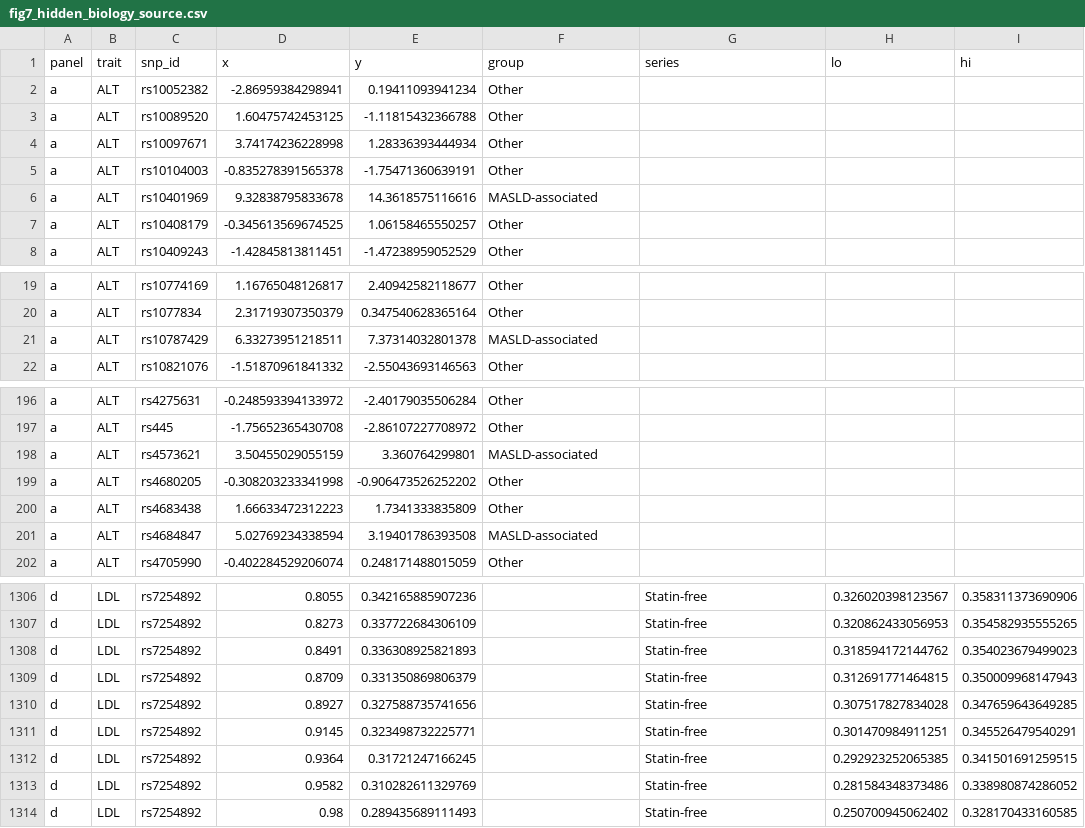
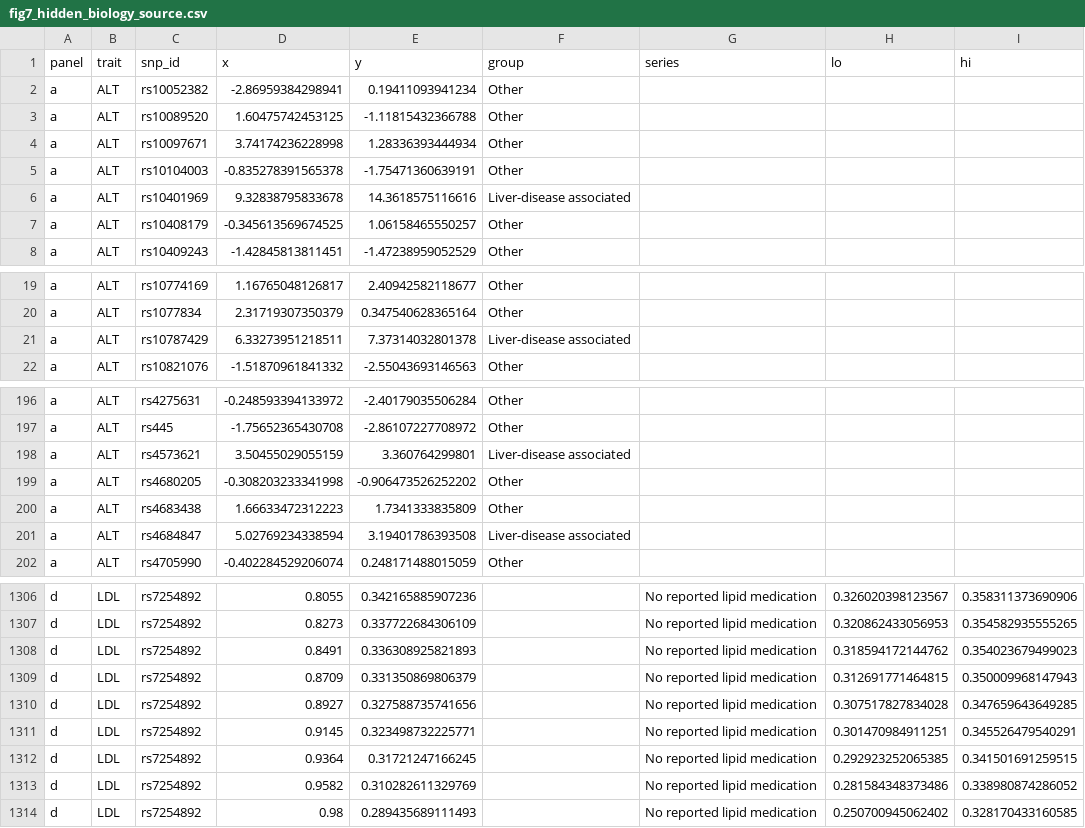
Before and after one commit to gushamilton/gmoq-paper-code, a CSV file: paper_assets/fig7_hidden_biology_source.csv, drawn as a sheet; only a part is shown, gaps mark what is left out; the diff covers the shown part only.

```diff
--- a/paper_assets/fig7_hidden_biology_source.csv
+++ b/paper_assets/fig7_hidden_biology_source.csv
@@ -5,3 +5,3 @@
 "a","ALT","rs10104003",-0.835278391565378,-1.75471360639191,"Other",,,
-"a","ALT","rs10401969",9.32838795833678,14.3618575116616,"MASLD-associated",,,
+"a","ALT","rs10401969",9.32838795833678,14.3618575116616,"Liver-disease associated",,,
 "a","ALT","rs10408179",-0.345613569674525,1.06158465550257,"Other",,,
@@ -20,3 +20,3 @@
 "a","ALT","rs1077834",2.31719307350379,0.347540628365164,"Other",,,
-"a","ALT","rs10787429",6.33273951218511,7.37314032801378,"MASLD-associated",,,
+"a","ALT","rs10787429",6.33273951218511,7.37314032801378,"Liver-disease associated",,,
 "a","ALT","rs10821076",-1.51870961841332,-2.55043693146563,"Other",,,
@@ -197,6 +197,6 @@
 "a","ALT","rs445",-1.75652365430708,-2.86107227708972,"Other",,,
-"a","ALT","rs4573621",3.50455029055159,3.360764299801,"MASLD-associated",,,
+"a","ALT","rs4573621",3.50455029055159,3.360764299801,"Liver-disease associated",,,
 "a","ALT","rs4680205",-0.308203233341998,-0.906473526252202,"Other",,,
 "a","ALT","rs4683438",1.66633472312223,1.7341333835809,"Other",,,
-"a","ALT","rs4684847",5.02769234338594,3.19401786393508,"MASLD-associated",,,
+"a","ALT","rs4684847",5.02769234338594,3.19401786393508,"Liver-disease associated",,,
 "a","ALT","rs4705990",-0.402284529206074,0.248171488015059,"Other",,,
@@ -1306,9 +1306,9 @@
-"d","LDL","rs7254892",0.8055,0.342165885907236,,"Statin-free",0.326020398123567,0.358311373690906
-"d","LDL","rs7254892",0.8273,0.337722684306109,,"Statin-free",0.320862433056953,0.354582935555265
-"d","LDL","rs7254892",0.8491,0.336308925821893,,"Statin-free",0.318594172144762,0.354023679499023
-"d","LDL","rs7254892",0.8709,0.331350869806379,,"Statin-free",0.312691771464815,0.350009968147943
-"d","LDL","rs7254892",0.8927,0.327588735741656,,"Statin-free",0.307517827834028,0.347659643649285
-"d","LDL","rs7254892",0.9145,0.323498732225771,,"Statin-free",0.301470984911251,0.345526479540291
-"d","LDL","rs7254892",0.9364,0.31721247166245,,"Statin-free",0.292923252065385,0.341501691259515
-"d","LDL","rs7254892",0.9582,0.310282611329769,,"Statin-free",0.281584348373486,0.338980874286052
-"d","LDL","rs7254892",0.98,0.289435689111493,,"Statin-free",0.250700945062402,0.328170433160585
+"d","LDL","rs7254892",0.8055,0.342165885907236,,"No reported lipid medication",0.326020398123567,0.358311373690906
+"d","LDL","rs7254892",0.8273,0.337722684306109,,"No reported lipid medication",0.320862433056953,0.354582935555265
+"d","LDL","rs7254892",0.8491,0.336308925821893,,"No reported lipid medication",0.318594172144762,0.354023679499023
+"d","LDL","rs7254892",0.8709,0.331350869806379,,"No reported lipid medication",0.312691771464815,0.350009968147943
+"d","LDL","rs7254892",0.8927,0.327588735741656,,"No reported lipid medication",0.307517827834028,0.347659643649285
+"d","LDL","rs7254892",0.9145,0.323498732225771,,"No reported lipid medication",0.301470984911251,0.345526479540291
+"d","LDL","rs7254892",0.9364,0.31721247166245,,"No reported lipid medication",0.292923252065385,0.341501691259515
+"d","LDL","rs7254892",0.9582,0.310282611329769,,"No reported lipid medication",0.281584348373486,0.338980874286052
+"d","LDL","rs7254892",0.98,0.289435689111493,,"No reported lipid medication",0.250700945062402,0.328170433160585
```
Also changed, not shown: 86 edited cells elsewhere in this file, paper_assets/fig1_concept_testosterone_source.csv, paper_assets/fig2_testosterone_recovery_source.csv, 18 other files.
